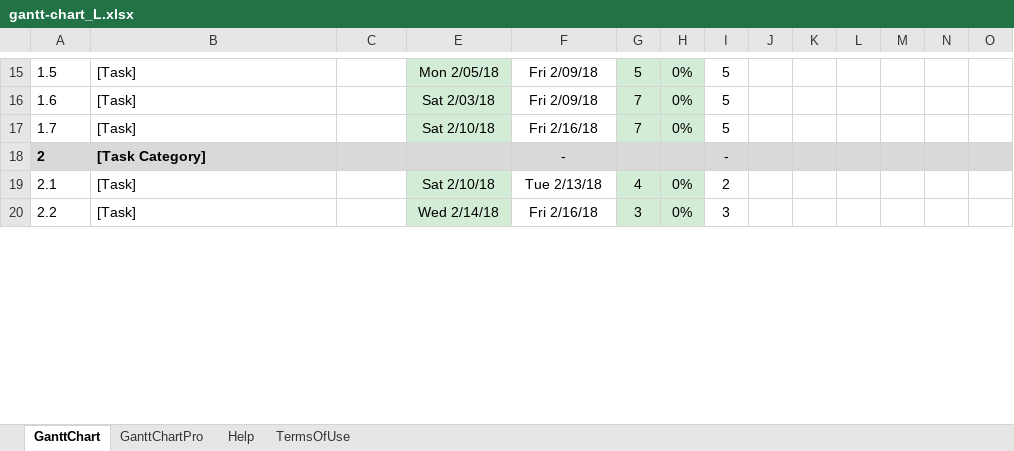
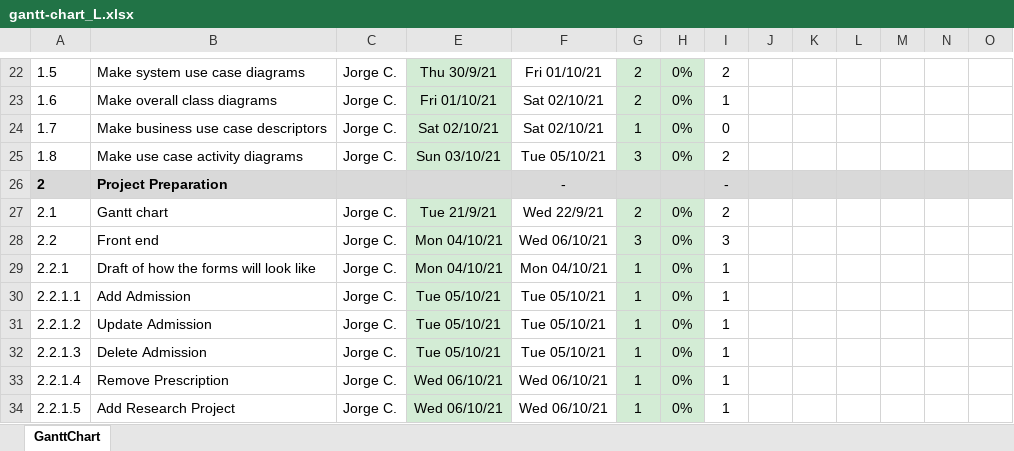
Before and after one commit to JorgeCampero/5607, an Excel workbook: gantt-chart_L.xlsx, sheet GanttChart, drawn as a sheet; only a part is shown, gaps mark what is left out; values as stored, in another font and other column widths than the file's, no borders; charts and pictures and conditional formats not drawn; addresses are those after the commit; rows hold the shown columns only; the diff covers the shown part only; the diff names each change by its address in the sheet, - before the commit and + after, or states it on an @@ line.

Commit message:
Gantt Chart 2.0

```diff
--- a/gantt-chart_L.xlsx (sheet GanttChart)
+++ b/gantt-chart_L.xlsx (sheet GanttChart)
-sheet tab: GanttChartPro
-sheet tab: Help
-sheet tab: TermsOfUse
-B22: [Task]
+B22: Make system use case diagrams
-C22:C24: (empty)
+C22:C24: Jorge C.
-E22: Mon 2/05/18
+E22: Thu 30/9/21
-F22: Fri 2/09/18
+F22: Fri 01/10/21
-G22: 5
+G22: 2
-I22: 5
+I22: 2
-B23: [Task]
+B23: Make overall class diagrams
-E23: Sat 2/03/18
+E23: Fri 01/10/21
-F23: Fri 2/09/18
+F23: Sat 02/10/21
-G23: 7
+G23: 2
-I23: 5
+I23: 1
-B24: [Task]
+B24: Make business use case descriptors
-E24: Sat 2/10/18
+E24: Sat 02/10/21
-F24: Fri 2/16/18
+F24: Sat 02/10/21
-G24: 7
+G24: 1
-I24: 5
+I24: 0
+row 25: 1.8 | Make use case activity diagrams | Jorge C. | Sun 03/10/21 | Tue 05/10/21 | 3 | 0% | 2
-B26: [Task Category]
+B26: Project Preparation
-B27: [Task]
+B27: Gantt chart
-C27:C28: (empty)
+C27:C28: Jorge C.
-E27: Sat 2/10/18
+E27: Tue 21/9/21
-F27: Tue 2/13/18
+F27: Wed 22/9/21
-G27: 4
+G27: 2
-B28: [Task]
+B28: Front end
-E28: Wed 2/14/18
+E28: Mon 04/10/21
-F28: Fri 2/16/18
+F28: Wed 06/10/21
+row 29: 2.2.1 | Draft of how the forms will look like | Jorge C. | Mon 04/10/21 | Mon 04/10/21 | 1 | 0% | 1
+row 30: 2.2.1.1 | Add Admission | Jorge C. | Tue 05/10/21 | Tue 05/10/21 | 1 | 0% | 1
+row 31: 2.2.1.2 | Update Admission | Jorge C. | Tue 05/10/21 | Tue 05/10/21 | 1 | 0% | 1
+row 32: 2.2.1.3 | Delete Admission | Jorge C. | Tue 05/10/21 | Tue 05/10/21 | 1 | 0% | 1
+row 33: 2.2.1.4 | Remove Prescription | Jorge C. | Wed 06/10/21 | Wed 06/10/21 | 1 | 0% | 1
+row 34: 2.2.1.5 | Add Research Project | Jorge C. | Wed 06/10/21 | Wed 06/10/21 | 1 | 0% | 1
```
Also changed, not shown: 37 added rows, 21 removed rows, 53 edited cells and cell formats elsewhere in this sheet, formulas that keep their value, charts or pictures.
